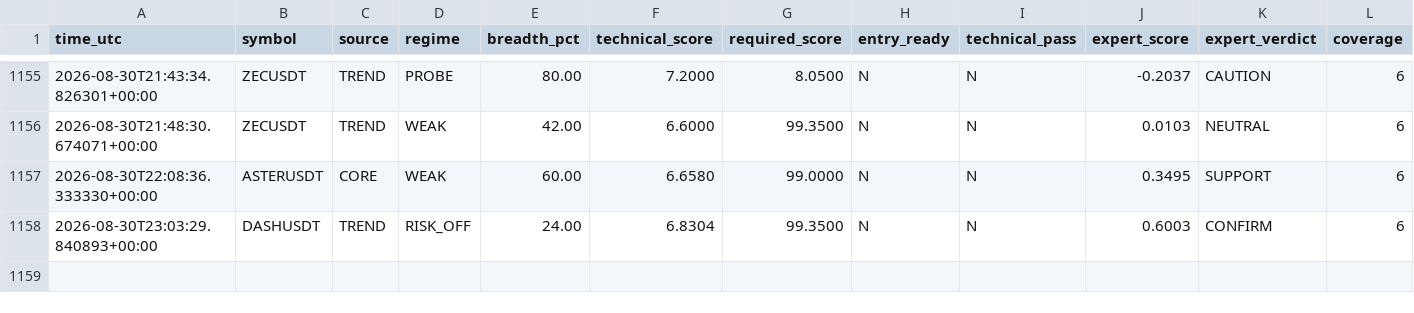
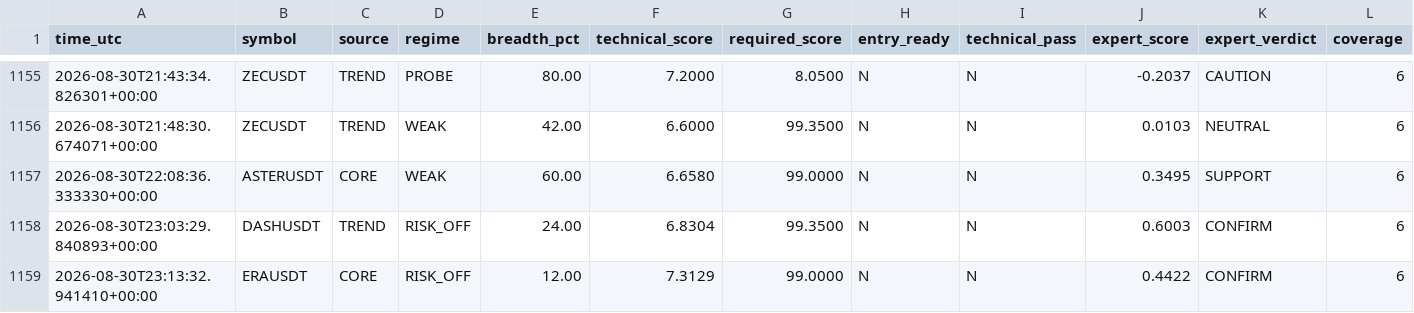
Before and after one commit to mrmatinbolandnazar-web/crypto-paper-bot, a CSV file: vps_reports/expert_shadow_v5_3.csv, drawn as a sheet; only a part is shown, gaps mark what is left out; rows hold the shown columns only; the diff names each change by its address in the sheet, - before the commit and + after, or states it on an @@ line.

```diff
--- a/vps_reports/expert_shadow_v5_3.csv
+++ b/vps_reports/expert_shadow_v5_3.csv
+row 1159: 2026-08-30T23:13:32.941410+00:00 | ERAUSDT | CORE | RISK_OFF | 12.00 | 7.3129 | 99.0000 | N | N | 0.4422 | CONFIRM | 6
```
Also changed, not shown: vps_reports/news_shadow_v5_4.csv, 8 other files.
